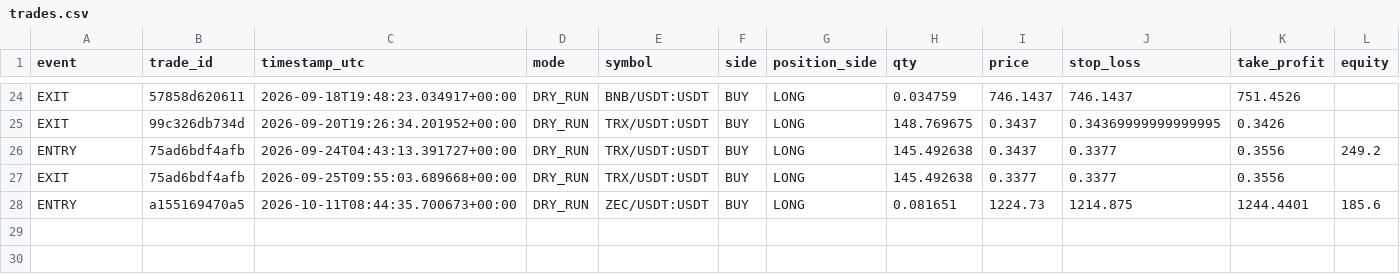
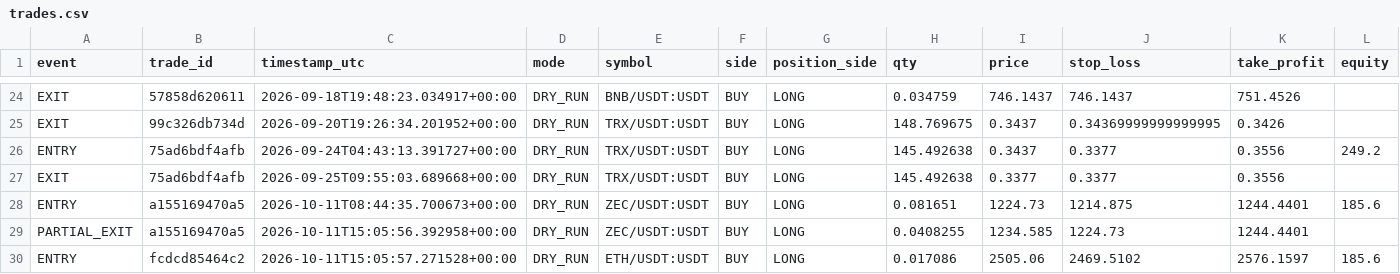
Before and after one commit to MatveevIlya1995/bingx-trend-pullback-bot, a CSV file: data/trades.csv, drawn as a sheet; only a part is shown, gaps mark what is left out; rows hold the shown columns only; the diff names each change by its address in the sheet, - before the commit and + after, or states it on an @@ line.

```diff
--- a/data/trades.csv
+++ b/data/trades.csv
+row 29: PARTIAL_EXIT | a155169470a5 | 2026-10-11T15:05:56.392958+00:00 | DRY_RUN | ZEC/USDT:USDT | BUY | LONG | 0.0408255 | 1234.585 | 1224.73 | 1244.4401
+row 30: ENTRY | fcdcd85464c2 | 2026-10-11T15:05:57.271528+00:00 | DRY_RUN | ETH/USDT:USDT | BUY | LONG | 0.017086 | 2505.06 | 2469.5102 | 2576.1597 | 185.6
```
Also changed, not shown: 1 other file.
